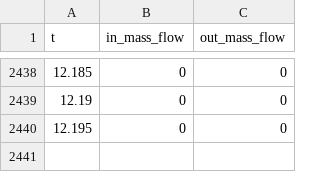
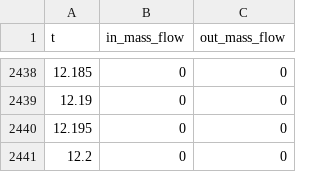
Before and after one commit to Kelly-Ortiz/Tesis-Kelly-LIGGGHTS, a CSV file: MASVELFIXED/massflow.csv, drawn as a sheet; only a part is shown, gaps mark what is left out; the diff names each change by its address in the sheet, - before the commit and + after, or states it on an @@ line.

Commit message:
Actualizacion de massflow

```diff
--- a/MASVELFIXED/massflow.csv
+++ b/MASVELFIXED/massflow.csv
+row 2441: 12.2 | 0 | 0
```
Also changed, not shown: MASVELFIXEDMASVEL/massflow.csv.
